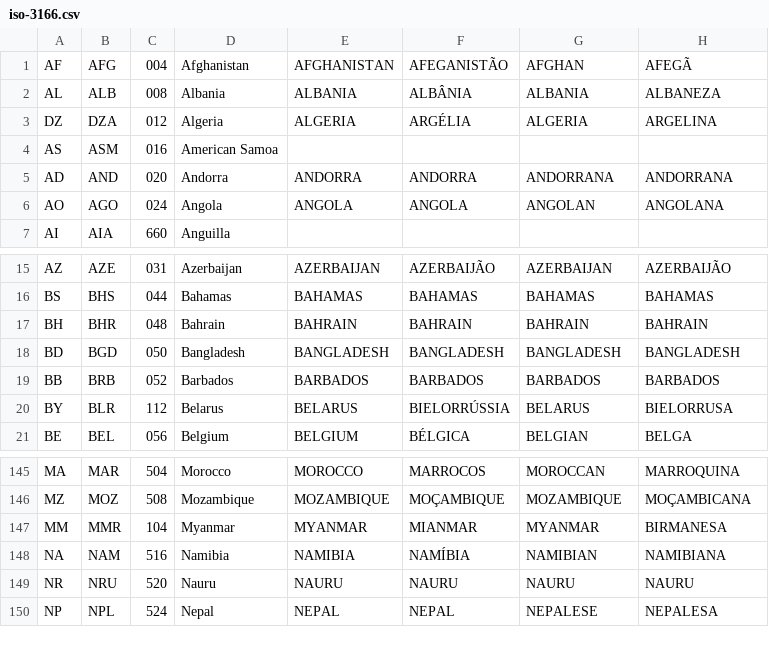
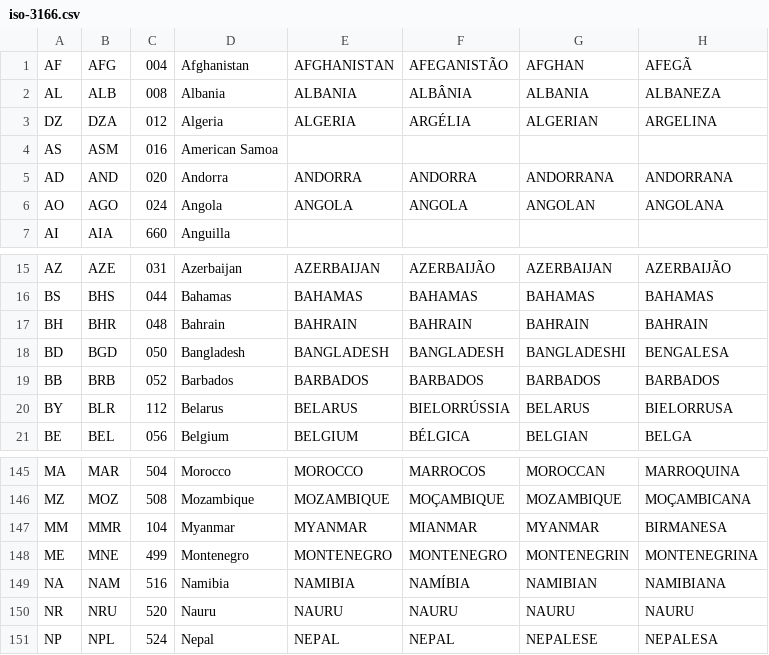
Before and after one commit to FenixEdu/organization, a CSV file: geography/src/main/resources/iso-3166.csv, drawn as a sheet; only a part is shown, gaps mark what is left out.

```diff
--- a/geography/src/main/resources/iso-3166.csv
+++ b/geography/src/main/resources/iso-3166.csv
@@ -2,3 +2,3 @@ AF;AFG;004;Afghanistan;AFGHANISTAN;AFEGANISTÃO;AFGHAN;AFEGÃ
 AL;ALB;008;Albania;ALBANIA;ALBÂNIA;ALBANIA;ALBANEZA
-DZ;DZA;012;Algeria;ALGERIA;ARGÉLIA;ALGERIA;ARGELINA
+DZ;DZA;012;Algeria;ALGERIA;ARGÉLIA;ALGERIAN;ARGELINA
 AS;ASM;016;American Samoa;;;;
@@ -17,3 +17,3 @@ BS;BHS;044;Bahamas;BAHAMAS;BAHAMAS;BAHAMAS;BAHAMAS
 BH;BHR;048;Bahrain;BAHRAIN;BAHRAIN;BAHRAIN;BAHRAIN
-BD;BGD;050;Bangladesh;BANGLADESH;BANGLADESH;BANGLADESH;BANGLADESH
+BD;BGD;050;Bangladesh;BANGLADESH;BANGLADESH;BANGLADESHI;BENGALESA
 BB;BRB;052;Barbados;BARBADOS;BARBADOS;BARBADOS;BARBADOS
@@ -147,2 +147,3 @@ MZ;MOZ;508;Mozambique;MOZAMBIQUE;MOÇAMBIQUE;MOZAMBIQUE;MOÇAMBICANA
 MM;MMR;104;Myanmar;MYANMAR;MIANMAR;MYANMAR;BIRMANESA
+ME;MNE;499;Montenegro;MONTENEGRO;MONTENEGRO;MONTENEGRIN;MONTENEGRINA
 NA;NAM;516;Namibia;NAMIBIA;NAMÍBIA;NAMIBIAN;NAMIBIANA
```
Also changed, not shown: 1 other file.
